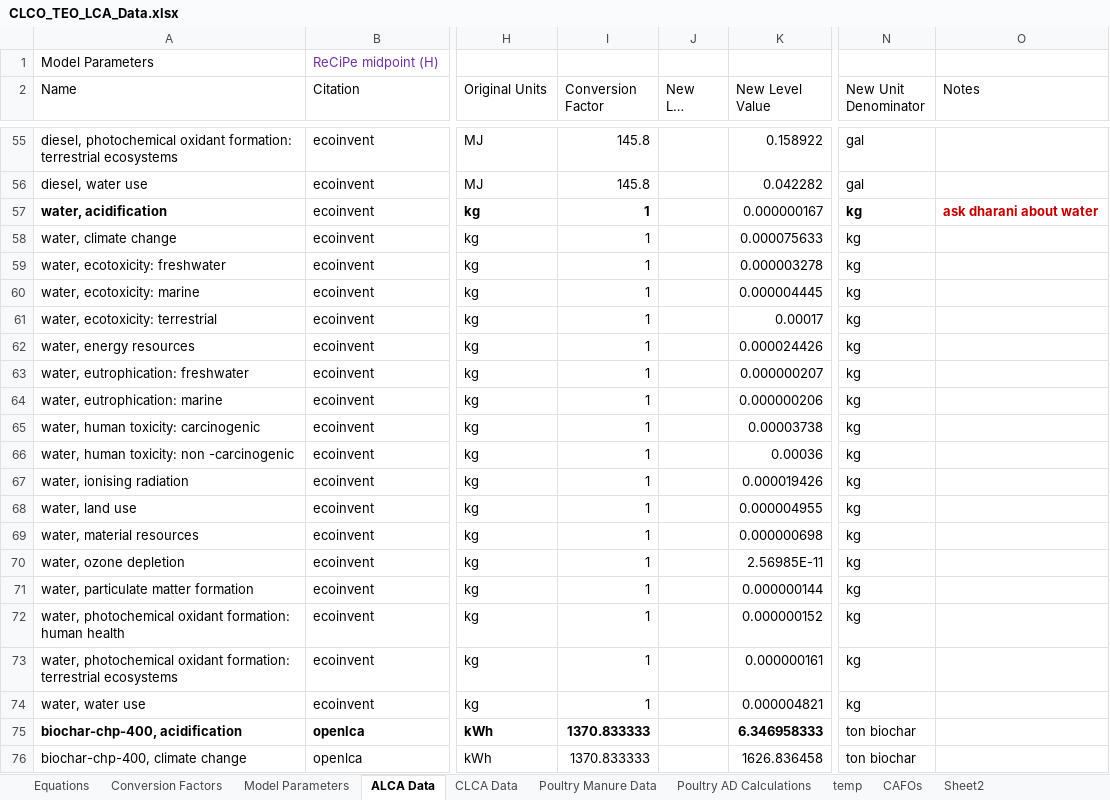
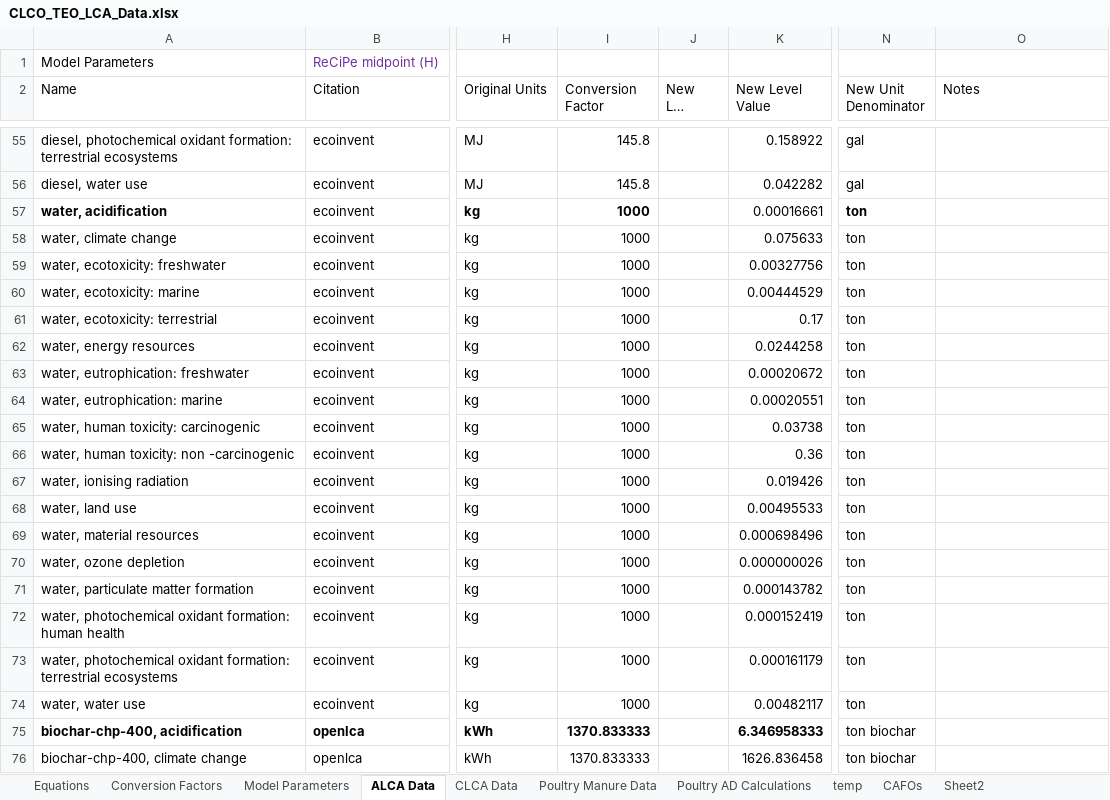
Before and after one commit to PEESEgroup/poultry-CLCO, an Excel workbook: data/data analysis/CLCO_TEO_LCA_Data.xlsx, sheet ALCA Data, drawn as a sheet; only a part is shown, gaps mark what is left out; long unchanged cells end in …; values as stored, in another font and other column widths than the file's, no borders; the diff names each change by its address in the sheet, - before the commit and + after, or states it on an @@ line.

```diff
--- a/data/data analysis/CLCO_TEO_LCA_Data.xlsx (sheet ALCA Data)
+++ b/data/data analysis/CLCO_TEO_LCA_Data.xlsx (sheet ALCA Data)
-I57:I74 (Conversion Factor): 1
+I57:I74 (Conversion Factor): 1000
-K57 (New Level Value): 0.000000167
+K57 (New Level Value): 0.00016661
-N57:N74 (New Unit Denominator): kg
+N57:N74 (New Unit Denominator): ton
-O57 (Notes): ask dharani about water
+O57 (Notes): (empty)
-K58 (New Level Value): 0.000075633
+K58 (New Level Value): 0.075633
-K59 (New Level Value): 0.000003278
+K59 (New Level Value): 0.00327756
-K60 (New Level Value): 0.000004445
+K60 (New Level Value): 0.00444529
-K61 (New Level Value): 0.00017
+K61 (New Level Value): 0.17
-K62 (New Level Value): 0.000024426
+K62 (New Level Value): 0.0244258
-K63 (New Level Value): 0.000000207
+K63 (New Level Value): 0.00020672
-K64 (New Level Value): 0.000000206
+K64 (New Level Value): 0.00020551
-K65 (New Level Value): 0.00003738
+K65 (New Level Value): 0.03738
-K66 (New Level Value): 0.00036
+K66 (New Level Value): 0.36
-K67 (New Level Value): 0.000019426
+K67 (New Level Value): 0.019426
-K68 (New Level Value): 0.000004955
+K68 (New Level Value): 0.00495533
-K69 (New Level Value): 0.000000698
+K69 (New Level Value): 0.000698496
-K70 (New Level Value): 2.56985E-11
+K70 (New Level Value): 0.000000026
-K71 (New Level Value): 0.000000144
+K71 (New Level Value): 0.000143782
-K72 (New Level Value): 0.000000152
+K72 (New Level Value): 0.000152419
-K73 (New Level Value): 0.000000161
+K73 (New Level Value): 0.000161179
-K74 (New Level Value): 0.000004821
+K74 (New Level Value): 0.00482117
```
Also changed, not shown: sheet CLCA Data, 1 other file.
